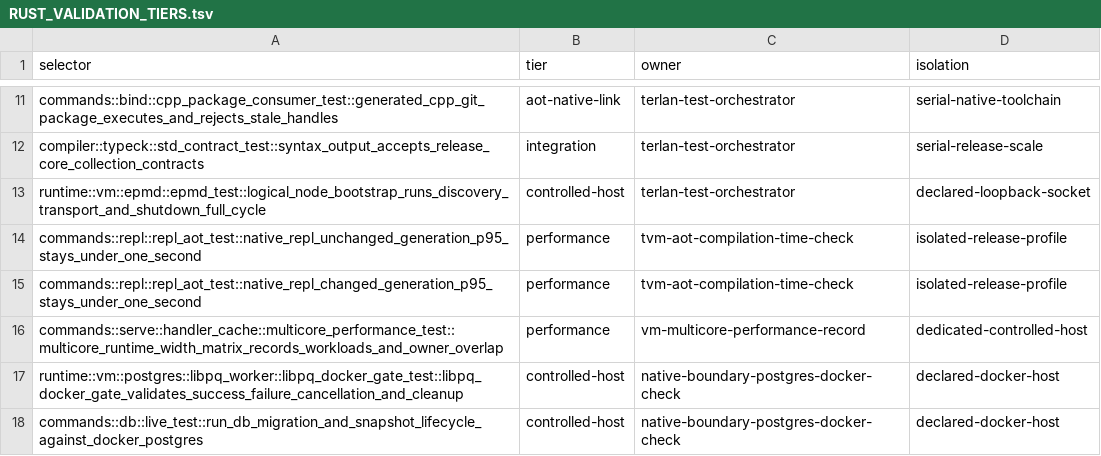
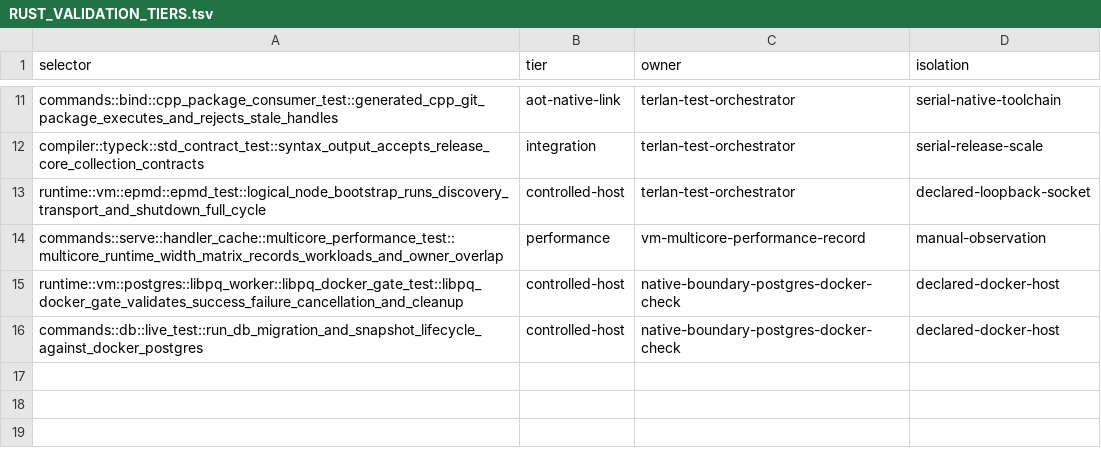
Before and after one commit to terlan-lang/terlan, a TSV file: docs/quality/RUST_VALIDATION_TIERS.tsv, drawn as a sheet; only a part is shown, gaps mark what is left out.

Commit message:
Remove quiet-host release gates

```diff
--- a/docs/quality/RUST_VALIDATION_TIERS.tsv
+++ b/docs/quality/RUST_VALIDATION_TIERS.tsv
@@ -13,5 +13,3 @@ compiler::typeck::std_contract_test::syntax_output_accepts_release_core_collecti
 runtime::vm::epmd::epmd_test::logical_node_bootstrap_runs_discovery_transport_and_shutdown_full_cycle	controlled-host	terlan-test-orchestrator	declared-loopback-socket
-commands::repl::repl_aot_test::native_repl_unchanged_generation_p95_stays_under_one_second	performance	tvm-aot-compilation-time-check	isolated-release-profile
-commands::repl::repl_aot_test::native_repl_changed_generation_p95_stays_under_one_second	performance	tvm-aot-compilation-time-check	isolated-release-profile
-commands::serve::handler_cache::multicore_performance_test::multicore_runtime_width_matrix_records_workloads_and_owner_overlap	performance	vm-multicore-performance-record	dedicated-controlled-host
+commands::serve::handler_cache::multicore_performance_test::multicore_runtime_width_matrix_records_workloads_and_owner_overlap	performance	vm-multicore-performance-record	manual-observation
 runtime::vm::postgres::libpq_worker::libpq_docker_gate_test::libpq_docker_gate_validates_success_failure_cancellation_and_cleanup	controlled-host	native-boundary-postgres-docker-check	declared-docker-host
```
Also changed, not shown: 31 other files.
